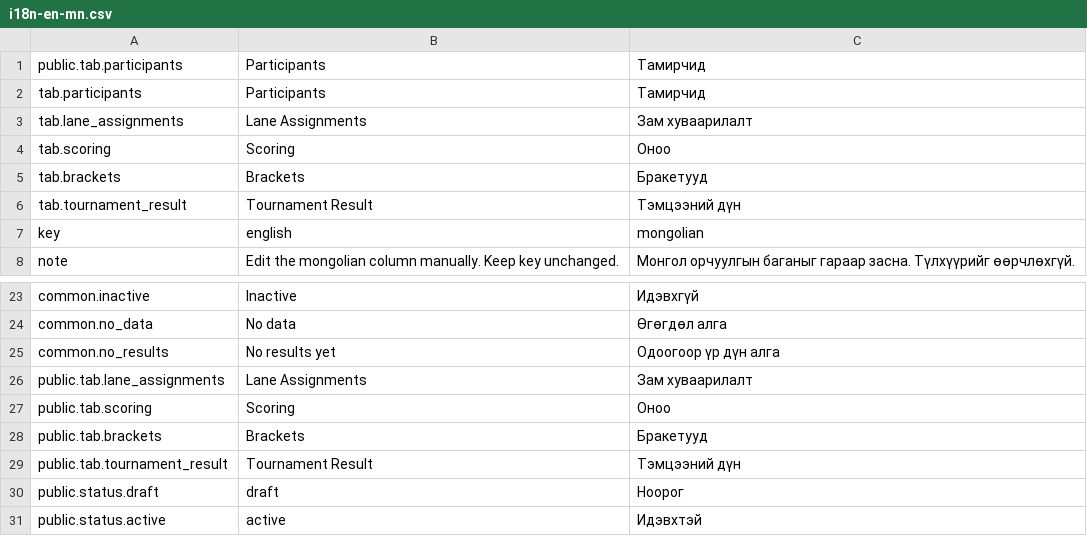
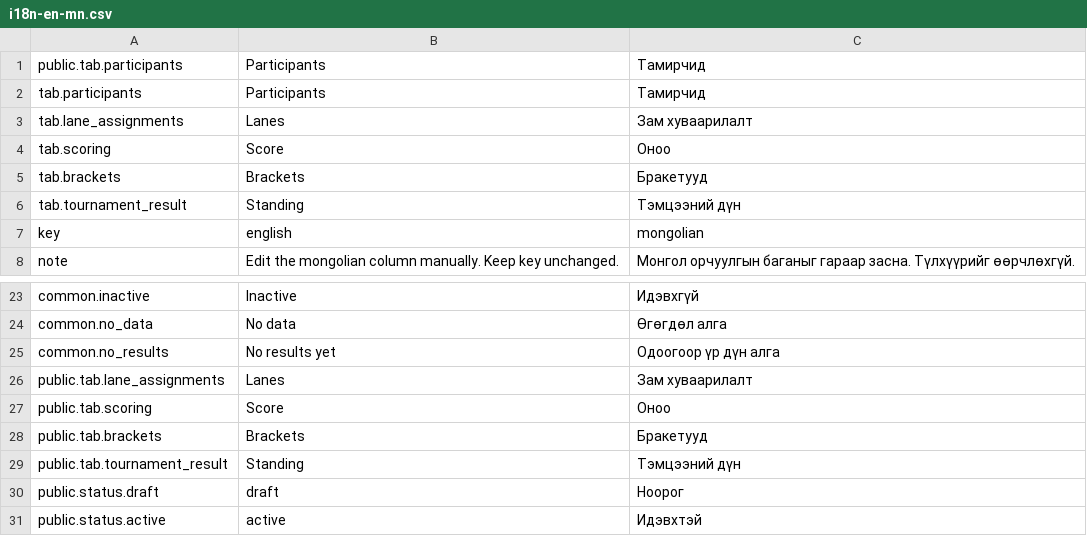
Before and after one commit to ubmanai09-code/btm2.0-2, a CSV file: public/i18n-en-mn.csv, drawn as a sheet; only a part is shown, gaps mark what is left out.

```diff
--- a/public/i18n-en-mn.csv
+++ b/public/i18n-en-mn.csv
@@ -2,6 +2,6 @@ public.tab.participants,Participants,Тамирчид
 tab.participants,Participants,Тамирчид
-tab.lane_assignments,Lane Assignments,Зам хуваарилалт
-tab.scoring,Scoring,Оноо
+tab.lane_assignments,Lanes,Зам хуваарилалт
+tab.scoring,Score,Оноо
 tab.brackets,Brackets,Бракетууд
-tab.tournament_result,Tournament Result,Тэмцээний дүн
+tab.tournament_result,Standing,Тэмцээний дүн
 key,english,mongolian
@@ -25,6 +25,6 @@ common.no_data,No data,Өгөгдөл алга
 common.no_results,No results yet,Одоогоор үр дүн алга
-public.tab.lane_assignments,Lane Assignments,Зам хуваарилалт
-public.tab.scoring,Scoring,Оноо
+public.tab.lane_assignments,Lanes,Зам хуваарилалт
+public.tab.scoring,Score,Оноо
 public.tab.brackets,Brackets,Бракетууд
-public.tab.tournament_result,Tournament Result,Тэмцээний дүн
+public.tab.tournament_result,Standing,Тэмцээний дүн
 public.status.draft,draft,Ноорог
```
Also changed, not shown: 21 other files.
